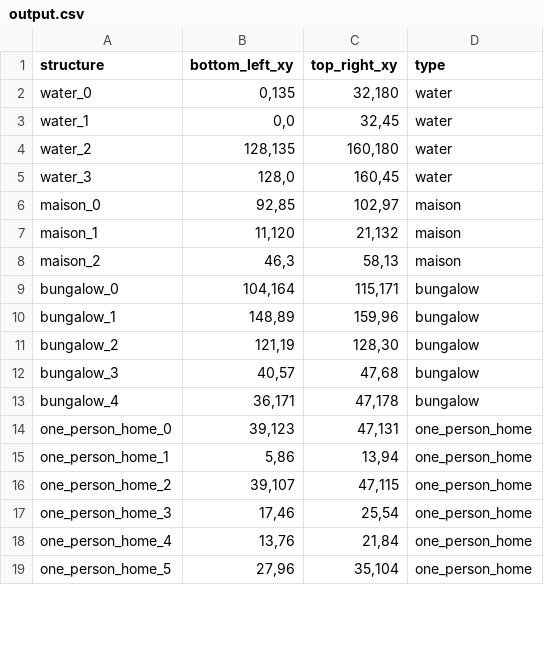
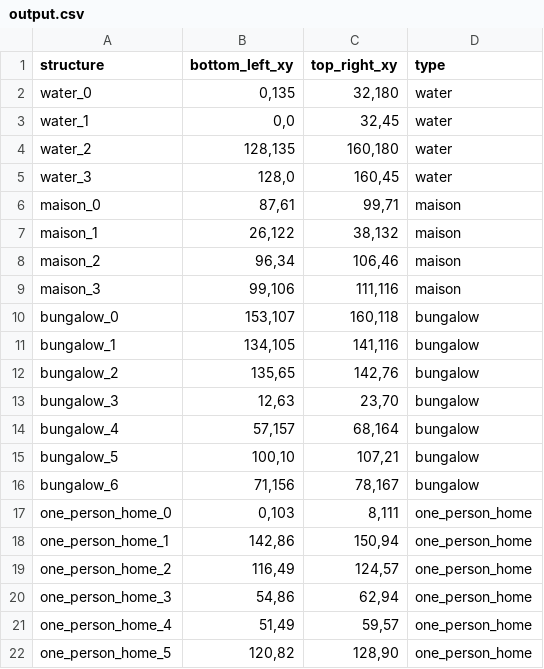
Before and after one commit to Nickvs99/AmstelHaege, a CSV file: Results/output.csv, drawn as a sheet; only a part is shown; the diff covers the shown part only.

```diff
--- a/Results/output.csv
+++ b/Results/output.csv
@@ -5,15 +5,18 @@ water_2,"128,135","160,180",water
 water_3,"128,0","160,45",water
-maison_0,"92,85","102,97",maison
-maison_1,"11,120","21,132",maison
-maison_2,"46,3","58,13",maison
-bungalow_0,"104,164","115,171",bungalow
-bungalow_1,"148,89","159,96",bungalow
-bungalow_2,"121,19","128,30",bungalow
-bungalow_3,"40,57","47,68",bungalow
-bungalow_4,"36,171","47,178",bungalow
-one_person_home_0,"39,123","47,131",one_person_home
-one_person_home_1,"5,86","13,94",one_person_home
-one_person_home_2,"39,107","47,115",one_person_home
-one_person_home_3,"17,46","25,54",one_person_home
-one_person_home_4,"13,76","21,84",one_person_home
-one_person_home_5,"27,96","35,104",one_person_home
+maison_0,"87,61","99,71",maison
+maison_1,"26,122","38,132",maison
+maison_2,"96,34","106,46",maison
+maison_3,"99,106","111,116",maison
+bungalow_0,"153,107","160,118",bungalow
+bungalow_1,"134,105","141,116",bungalow
+bungalow_2,"135,65","142,76",bungalow
+bungalow_3,"12,63","23,70",bungalow
+bungalow_4,"57,157","68,164",bungalow
+bungalow_5,"100,10","107,21",bungalow
+bungalow_6,"71,156","78,167",bungalow
+one_person_home_0,"0,103","8,111",one_person_home
+one_person_home_1,"142,86","150,94",one_person_home
+one_person_home_2,"116,49","124,57",one_person_home
+one_person_home_3,"54,86","62,94",one_person_home
+one_person_home_4,"51,49","59,57",one_person_home
+one_person_home_5,"120,82","128,90",one_person_home
```
Also changed, not shown: 5 added rows and 12 edited cells elsewhere in this file, 12 other files.
